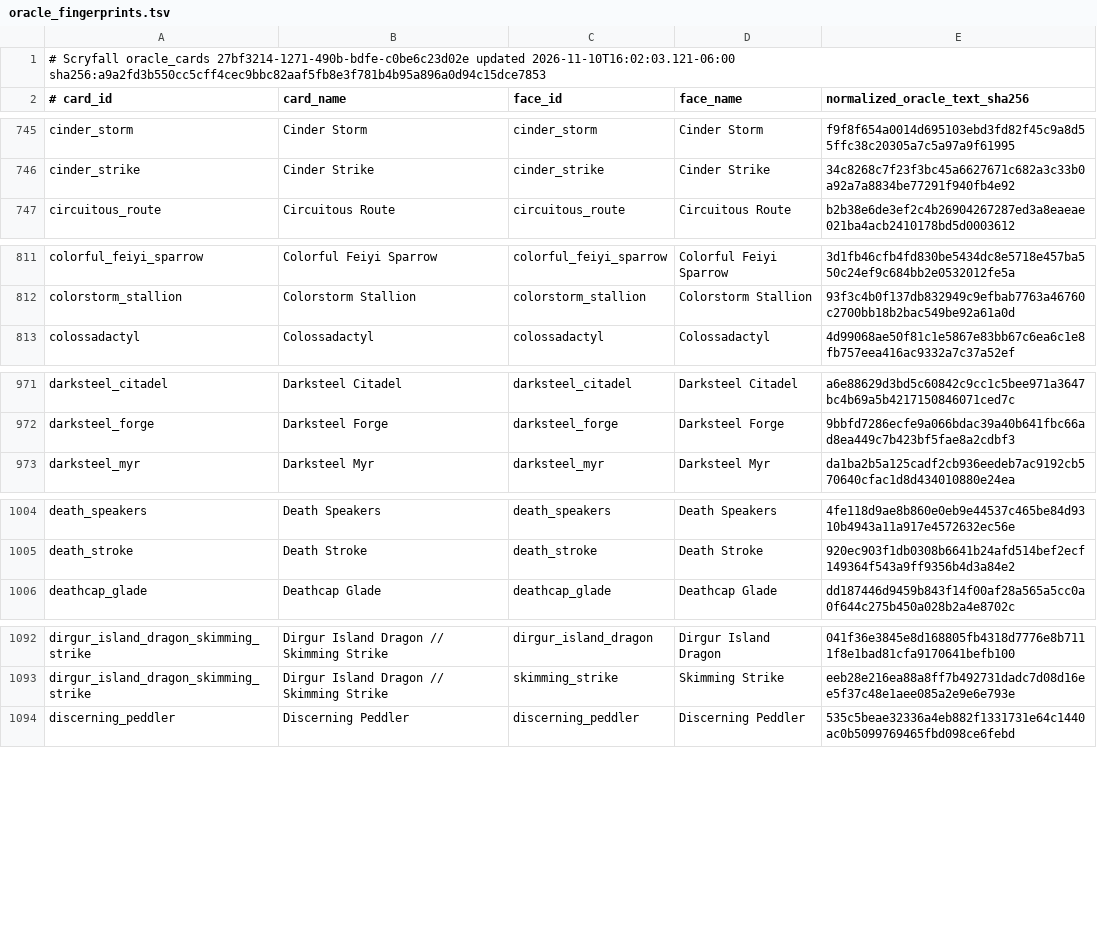
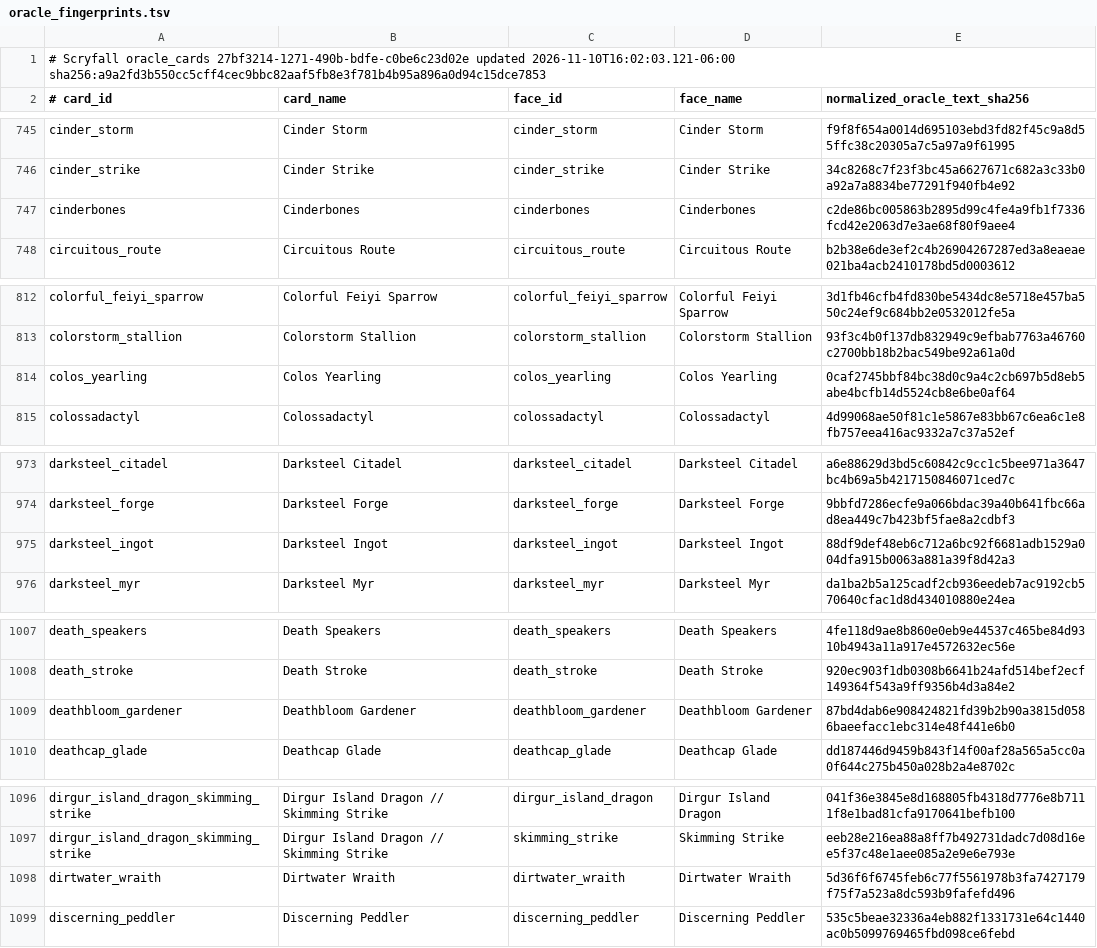
Before and after one commit to pizzaninja188/Cockatrice, a TSV file: tricerules/tricerules-cards/presentation/oracle_fingerprints.tsv, drawn as a sheet; only a part is shown, gaps mark what is left out; the diff covers the shown part only; the diff names each change by its address in the sheet, - before the commit and + after, or states it on an @@ line.

Commit message:
Add queue-v53 batch C regenerate pump and any-color mana
Sixteen reviewed cards across regenerate-keyword, self-pump-keyword and any-color-mana families. Includes maps, focused scenarios with rejection and expiry coverage, registry conformance, fingerprints and CARDS.md.

```diff
--- a/tricerules/tricerules-cards/presentation/oracle_fingerprints.tsv
+++ b/tricerules/tricerules-cards/presentation/oracle_fingerprints.tsv
+row 747: cinderbones | Cinderbones | cinderbones | Cinderbones | c2de86bc005863b2895d99c4fe4a9fb1f7336fcd42e2063d7e3ae68f80f9aee4
+row 814: colos_yearling | Colos Yearling | colos_yearling | Colos Yearling | 0caf2745bbf84bc38d0c9a4c2cb697b5d8eb5abe4bcfb14d5524cb8e6be0af64
+row 975: darksteel_ingot | Darksteel Ingot | darksteel_ingot | Darksteel Ingot | 88df9def48eb6c712a6bc92f6681adb1529a004dfa915b0063a881a39f8d42a3
+row 1009: deathbloom_gardener | Deathbloom Gardener | deathbloom_gardener | Deathbloom Gardener | 87bd4dab6e908424821fd39b2b90a3815d0586baeefacc1ebc314e48f441e6b0
+row 1098: dirtwater_wraith | Dirtwater Wraith | dirtwater_wraith | Dirtwater Wraith | 5d36f6f6745feb6c77f5561978b3fa7427179f75f7a523a8dc593b9fafefd496
```
Also changed, not shown: 11 added rows elsewhere in this file, 37 other files.
